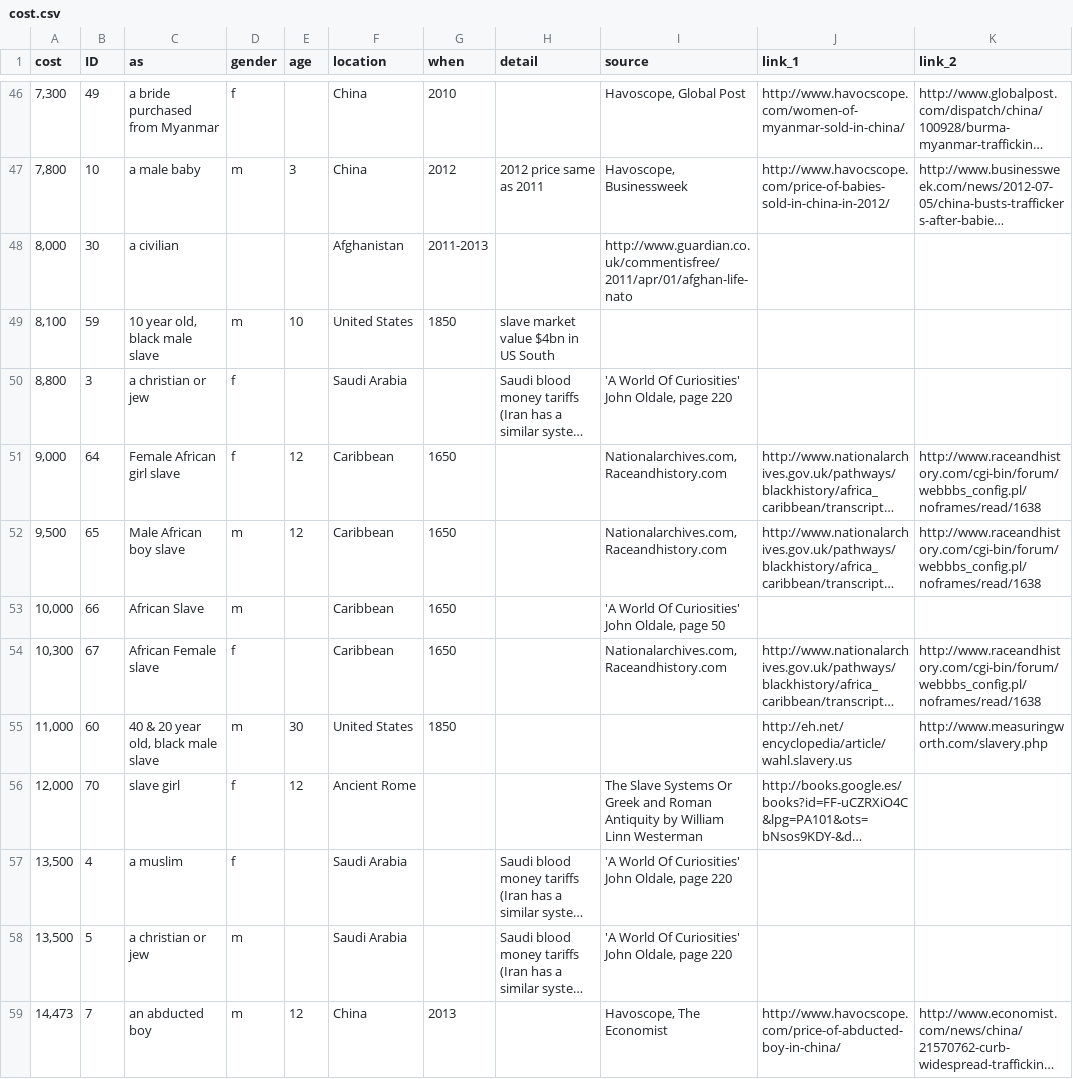
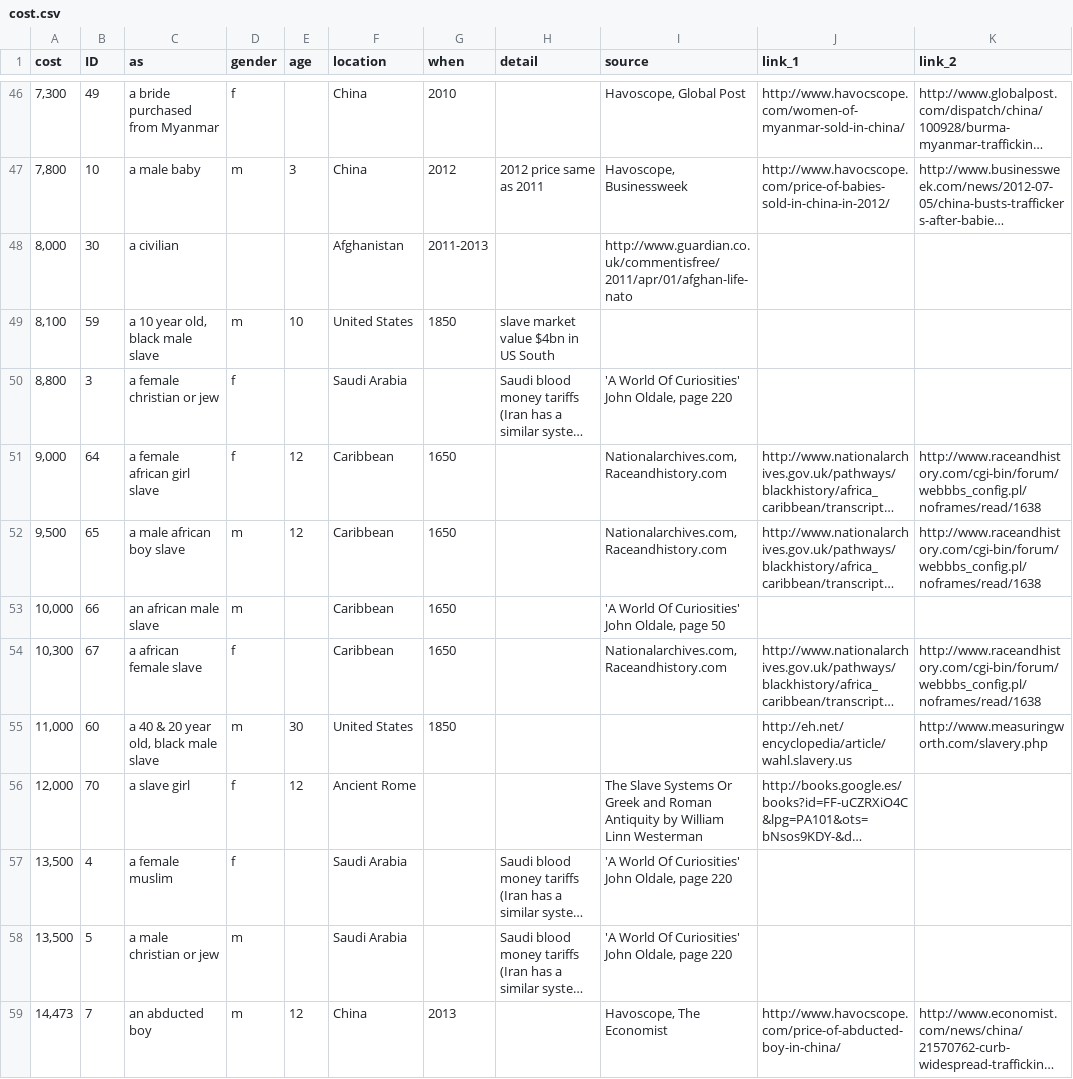
Before and after one commit to matt-cook/price-of-humanity, a CSV file: data/cost.csv, drawn as a sheet; only a part is shown, gaps mark what is left out; long unchanged cells end in …; the diff covers the shown part only; the diff names each change by its address in the sheet, - before the commit and + after, or states it on an @@ line.

Commit message:
Updated data

```diff
--- a/data/cost.csv
+++ b/data/cost.csv
-C49 (as): 10 year old, black male slave
+C49 (as): a 10 year old, black male slave
-C50 (as): a christian or jew
+C50 (as): a female christian or jew
-C51 (as): Female African girl slave
+C51 (as): a female african girl slave
-C52 (as): Male African boy slave
+C52 (as): a male african boy slave
-C53 (as): African Slave
+C53 (as): an african male slave
-C54 (as): African Female slave
+C54 (as): a african female slave
-C55 (as): 40 & 20 year old, black male slave
+C55 (as): a 40 & 20 year old, black male slave
-C56 (as): slave girl
+C56 (as): a slave girl
-C57 (as): a muslim
+C57 (as): a female muslim
-C58 (as): a christian or jew
+C58 (as): a male christian or jew
```
Also changed, not shown: 22 edited cells elsewhere in this file, data/locations.csv.
